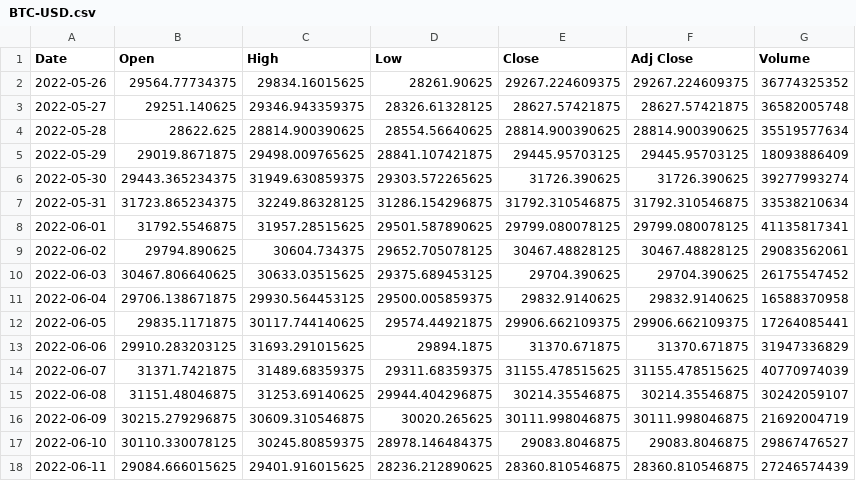
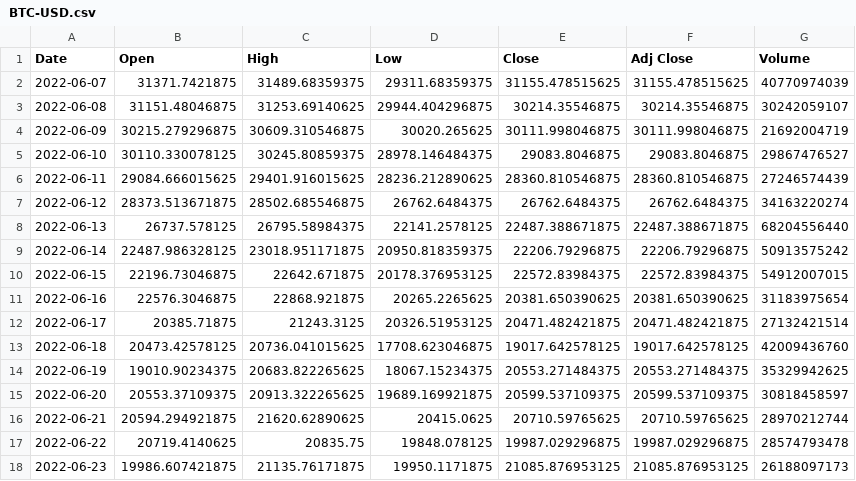
Before and after one commit to bgarzonm/Machine-Learning-In-Finance, a CSV file: ML_finance_python/data/BTC-USD.csv, drawn as a sheet; only a part is shown; the shorter side is filled out with more unchanged rows; removed rows and columns are numbered as before the commit, all else as after; the diff covers the shown part only; the diff names each change by its address in the sheet, - before the commit and + after, or states it on an @@ line.

```diff
--- a/ML_finance_python/data/BTC-USD.csv
+++ b/ML_finance_python/data/BTC-USD.csv
-row 2: 2022-05-26 | 29564.77734375 | 29834.16015625 | 28261.90625 | 29267.224609375 | 29267.224609375 | 36774325352
-row 3: 2022-05-27 | 29251.140625 | 29346.943359375 | 28326.61328125 | 28627.57421875 | 28627.57421875 | 36582005748
-row 4: 2022-05-28 | 28622.625 | 28814.900390625 | 28554.56640625 | 28814.900390625 | 28814.900390625 | 35519577634
-row 5: 2022-05-29 | 29019.8671875 | 29498.009765625 | 28841.107421875 | 29445.95703125 | 29445.95703125 | 18093886409
-row 6: 2022-05-30 | 29443.365234375 | 31949.630859375 | 29303.572265625 | 31726.390625 | 31726.390625 | 39277993274
-row 7: 2022-05-31 | 31723.865234375 | 32249.86328125 | 31286.154296875 | 31792.310546875 | 31792.310546875 | 33538210634
-row 8: 2022-06-01 | 31792.5546875 | 31957.28515625 | 29501.587890625 | 29799.080078125 | 29799.080078125 | 41135817341
-row 9: 2022-06-02 | 29794.890625 | 30604.734375 | 29652.705078125 | 30467.48828125 | 30467.48828125 | 29083562061
-row 10: 2022-06-03 | 30467.806640625 | 30633.03515625 | 29375.689453125 | 29704.390625 | 29704.390625 | 26175547452
-row 11: 2022-06-04 | 29706.138671875 | 29930.564453125 | 29500.005859375 | 29832.9140625 | 29832.9140625 | 16588370958
-row 12: 2022-06-05 | 29835.1171875 | 30117.744140625 | 29574.44921875 | 29906.662109375 | 29906.662109375 | 17264085441
-row 13: 2022-06-06 | 29910.283203125 | 31693.291015625 | 29894.1875 | 31370.671875 | 31370.671875 | 31947336829
```
Also changed, not shown: 13 added rows and 6 edited cells elsewhere in this file, ML_finance_python/data/apple.csv, 2 other files.
